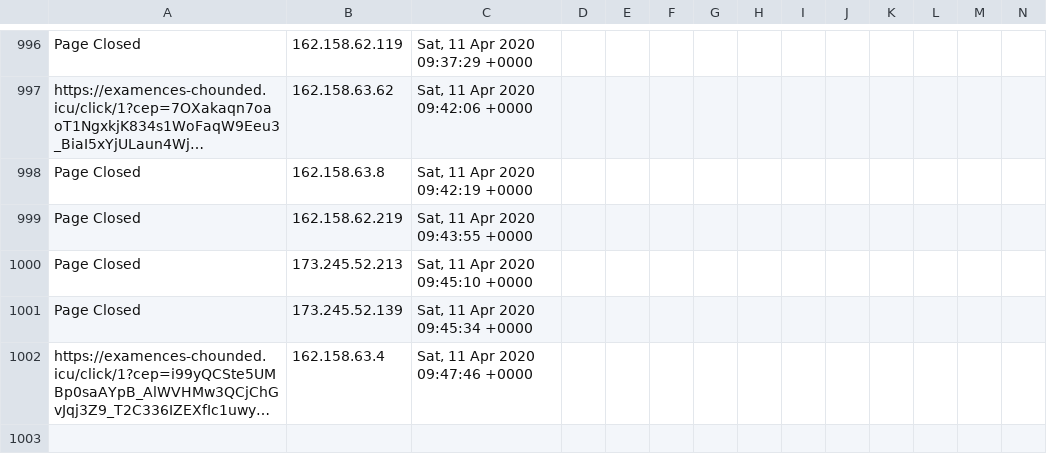
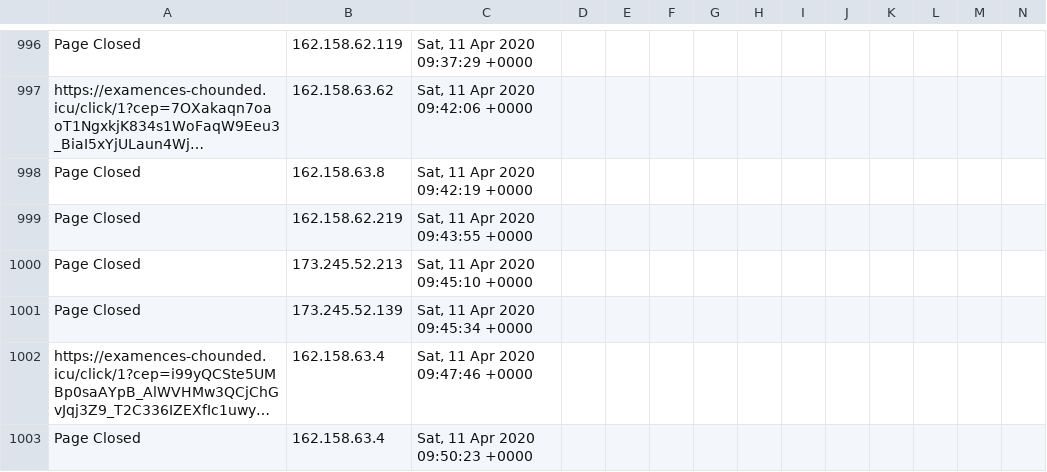
Before and after one commit to runacode/jewls1, a CSV file: logs/2020__April.csv, drawn as a sheet; only a part is shown, gaps mark what is left out; long unchanged cells end in …; rows hold the shown columns only; the diff names each change by its address in the sheet, - before the commit and + after, or states it on an @@ line.

Commit message:
Site Editor Update

```diff
--- a/logs/2020__April.csv
+++ b/logs/2020__April.csv
+row 1003: Page Closed | 162.158.63.4 | Sat, 11 Apr 2020 09:50:23 +0000
```
